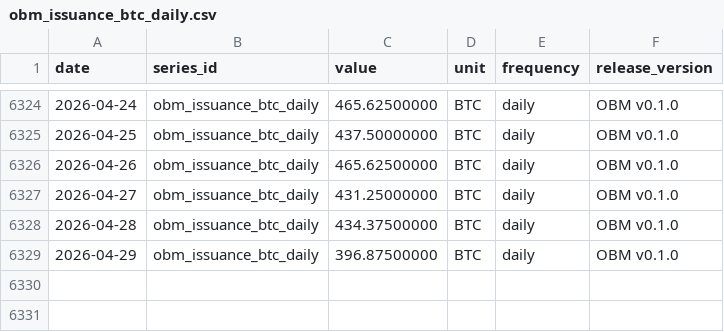
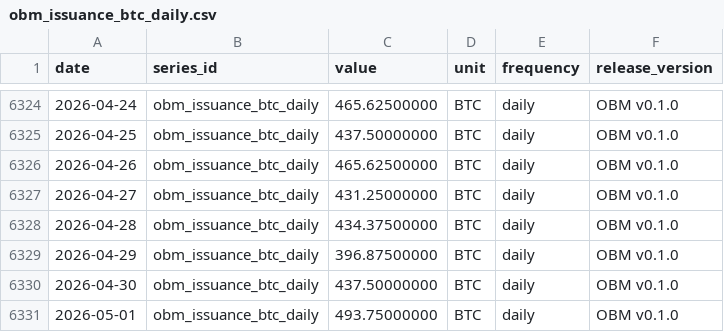
Before and after one commit to diegorllanos/open-bitcoin-metrics, a CSV file: obm_issuance_btc_daily/obm_issuance_btc_daily.csv, drawn as a sheet; only a part is shown, gaps mark what is left out; the diff names each change by its address in the sheet, - before the commit and + after, or states it on an @@ line.

```diff
--- a/obm_issuance_btc_daily/obm_issuance_btc_daily.csv
+++ b/obm_issuance_btc_daily/obm_issuance_btc_daily.csv
+row 6330: 2026-04-30 | obm_issuance_btc_daily | 437.50000000 | BTC | daily | OBM v0.1.0
+row 6331: 2026-05-01 | obm_issuance_btc_daily | 493.75000000 | BTC | daily | OBM v0.1.0
```
Also changed, not shown: obm_block_count_daily/obm_block_count_daily.csv, obm_tx_count_daily/obm_tx_count_daily.csv, 4 other files.
